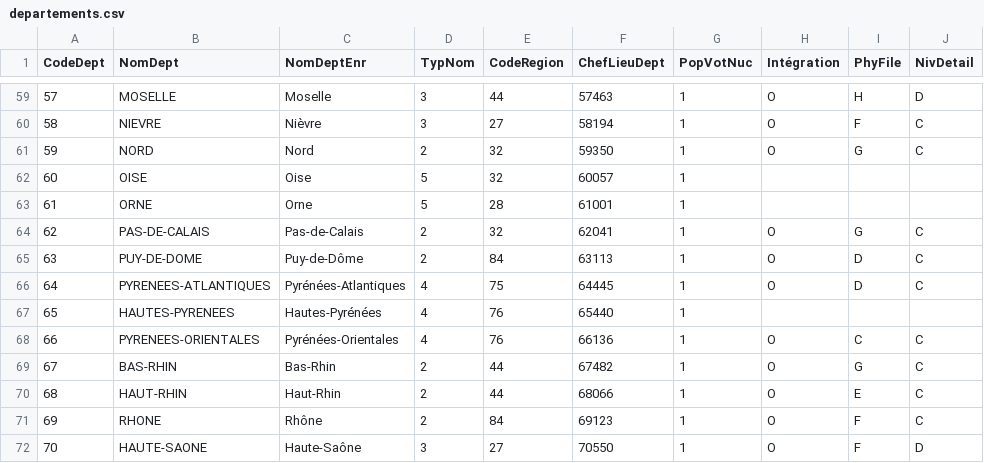
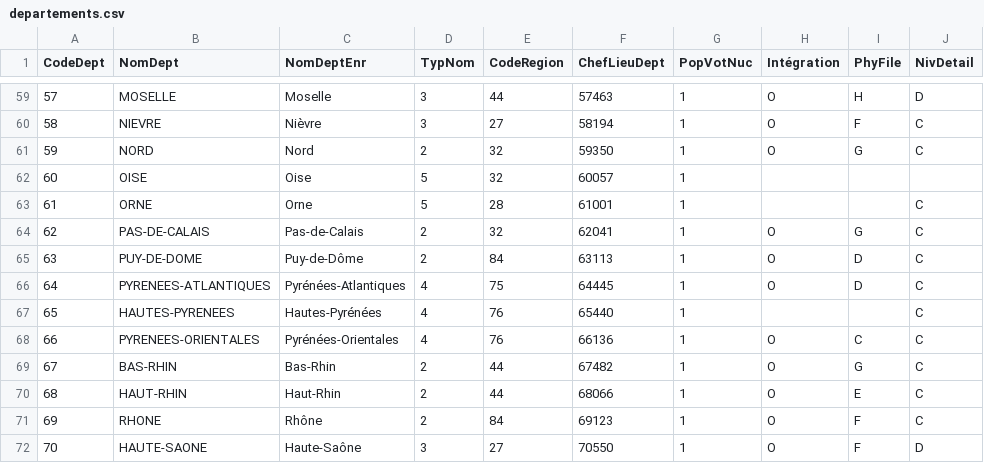
Before and after one commit to lafranceinsoumise/finuke, a CSV file: votes/data/departements.csv, drawn as a sheet; only a part is shown, gaps mark what is left out.

Commit message:
update departements.csv

```diff
--- a/votes/data/departements.csv
+++ b/votes/data/departements.csv
@@ -62,3 +62,3 @@
 "60";"OISE";"Oise";5;"32";"60057";1;;;
-"61";"ORNE";"Orne";5;"28";"61001";1;;;
+"61";"ORNE";"Orne";5;"28";"61001";1;;;"C"
 "62";"PAS-DE-CALAIS";"Pas-de-Calais";2;"32";"62041";1;"O";"G";"C"
@@ -66,3 +66,3 @@
 "64";"PYRENEES-ATLANTIQUES";"Pyrénées-Atlantiques";4;"75";"64445";1;"O";"D";"C"
-"65";"HAUTES-PYRENEES";"Hautes-Pyrénées";4;"76";"65440";1;;;
+"65";"HAUTES-PYRENEES";"Hautes-Pyrénées";4;"76";"65440";1;;;"C"
 "66";"PYRENEES-ORIENTALES";"Pyrénées-Orientales";4;"76";"66136";1;"O";"C";"C"
```
